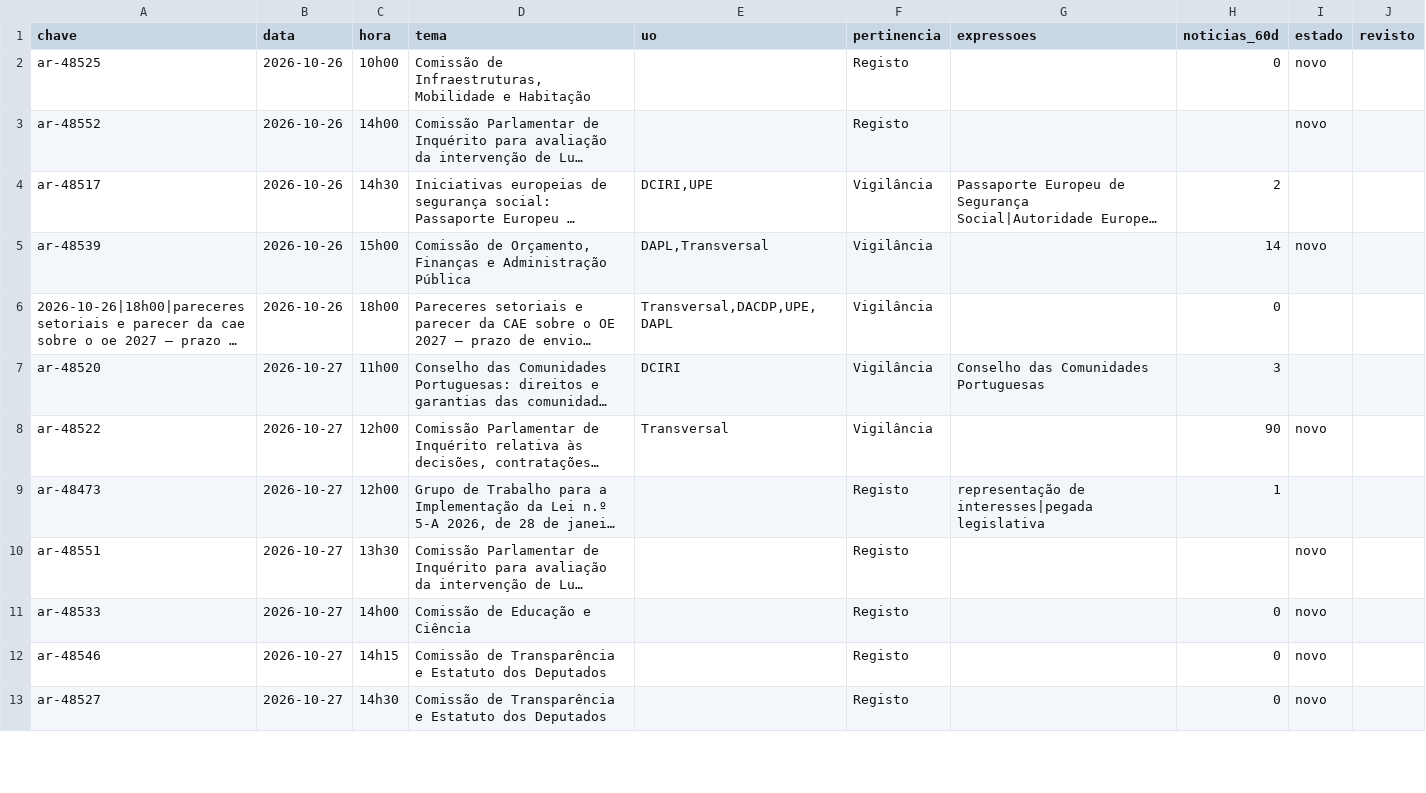
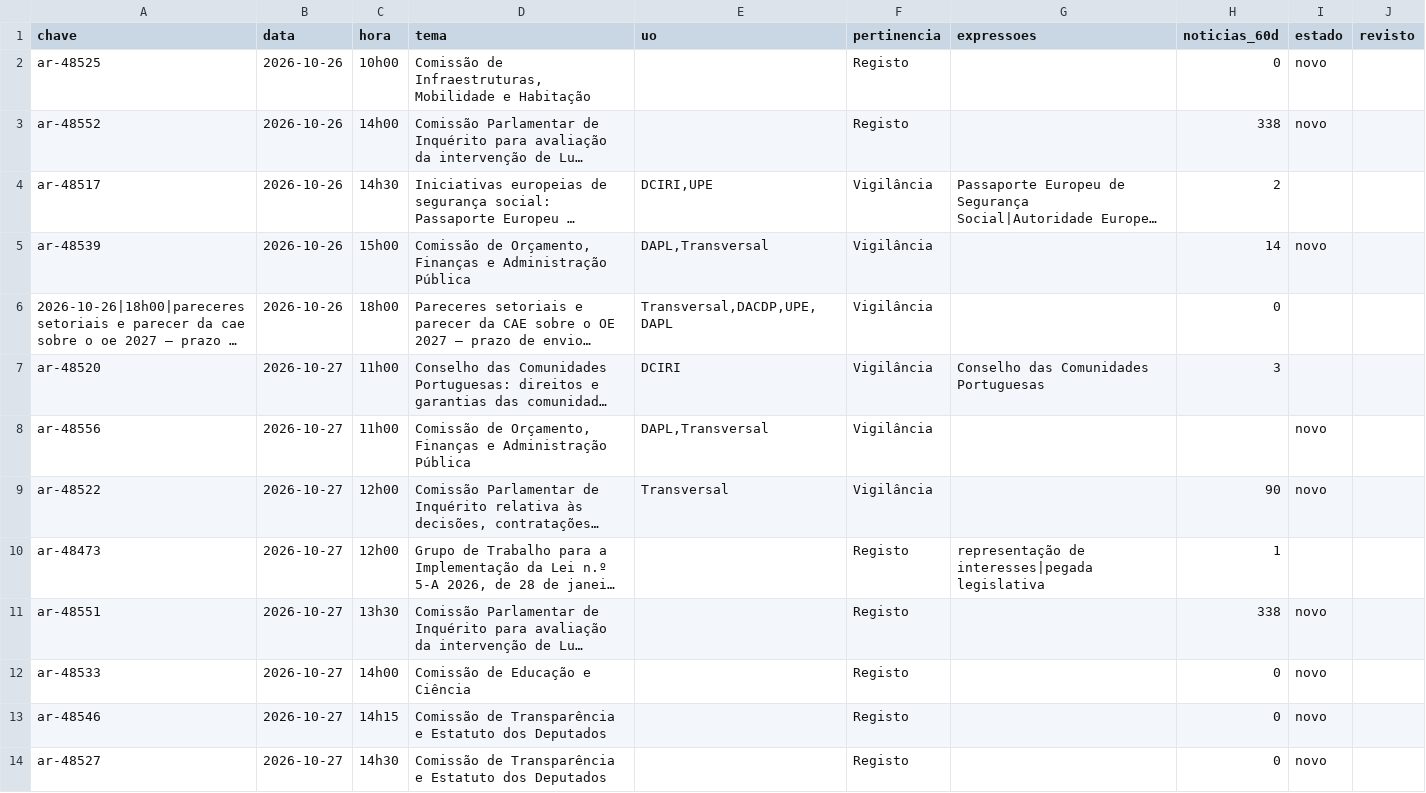
Before and after one commit to celine-mestre/ar-ahead, a CSV file: dados/triagem_semana.csv, drawn as a sheet; only a part is shown; long unchanged cells end in …; addresses are those after the commit; the diff covers the shown part only; the diff names each change by its address in the sheet, - before the commit and + after, or states it on an @@ line.

```diff
--- a/dados/triagem_semana.csv
+++ b/dados/triagem_semana.csv
-H3 (noticias_60d): (empty)
+H3 (noticias_60d): 338
+row 8: ar-48556 | 2026-10-27 | 11h00 | Comissão de Orçamento, Finanças e Administração Pública | DAPL,Transversal | Vigilância |  |  | novo
-H11 (noticias_60d): (empty)
+H11 (noticias_60d): 338
```
Also changed, not shown: 2 added rows and 3 edited cells elsewhere in this file, 14 other files.
